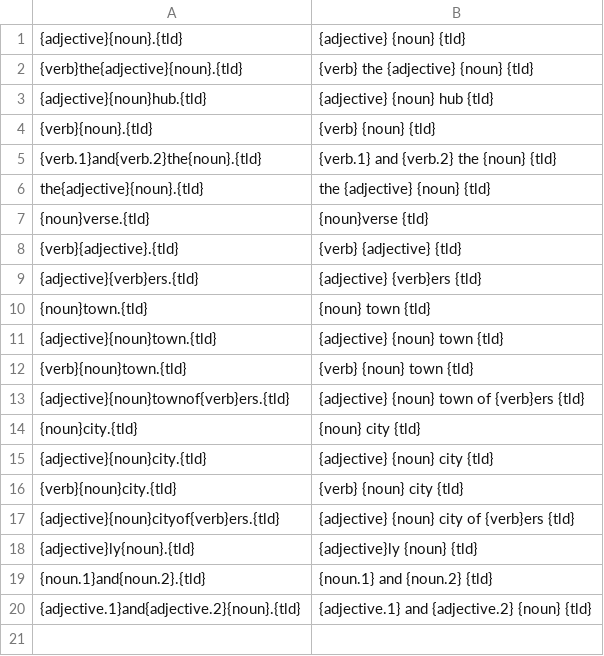
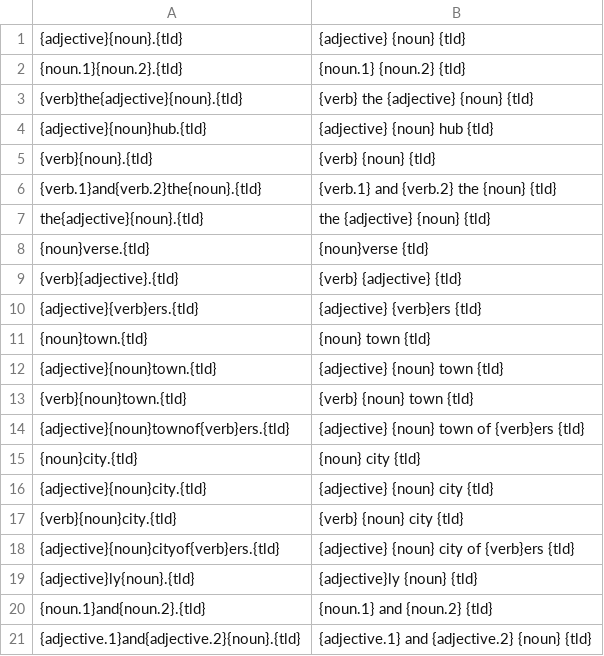
Before and after one commit to viveret/fediverse-instance-name-generator, a CSV file: words/templates.csv, drawn as a sheet.

Commit message:
add noun noun tld template

```diff
--- a/words/templates.csv
+++ b/words/templates.csv
@@ -1,2 +1,3 @@
 {adjective}{noun}.{tld}, {adjective} {noun} {tld}
+{noun.1}{noun.2}.{tld}, {noun.1} {noun.2} {tld}
 {verb}the{adjective}{noun}.{tld}, {verb} the {adjective} {noun} {tld}
```
